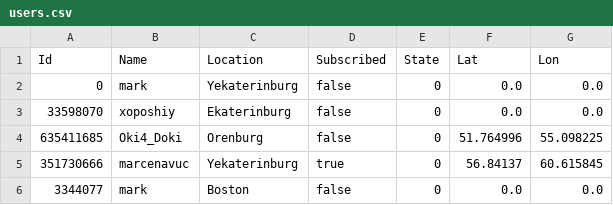
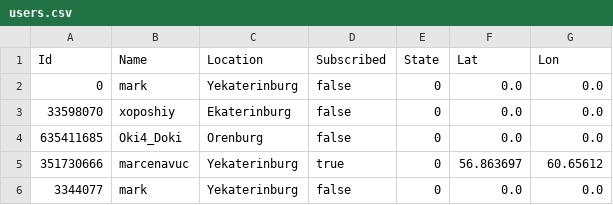
Before and after one commit to marcenavuc/JavaTeleBot, a CSV file: JavaBot/src/main/resources/users.csv, drawn as a sheet.

```diff
--- a/JavaBot/src/main/resources/users.csv
+++ b/JavaBot/src/main/resources/users.csv
@@ -3,4 +3,4 @@ Id,Name,Location,Subscribed,State,Lat,Lon
 33598070,xoposhiy,Ekaterinburg,false,0,0.0,0.0
-635411685,Oki4_Doki,Orenburg,false,0,51.764996,55.098225
-351730666,marcenavuc,Yekaterinburg,true,0,56.84137,60.615845
-3344077,mark,Boston,false,0,0.0,0.0
+635411685,Oki4_Doki,Orenburg,false,0,0.0,0.0
+351730666,marcenavuc,Yekaterinburg,true,0,56.863697,60.65612
+3344077,mark,Yekaterinburg,false,0,0.0,0.0
```
Also changed, not shown: 2 other files.
